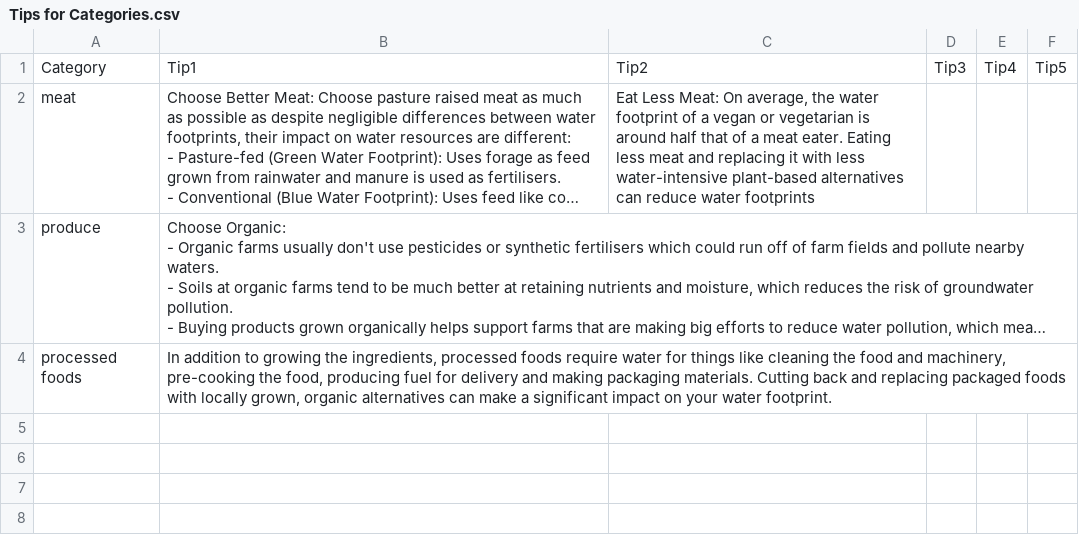
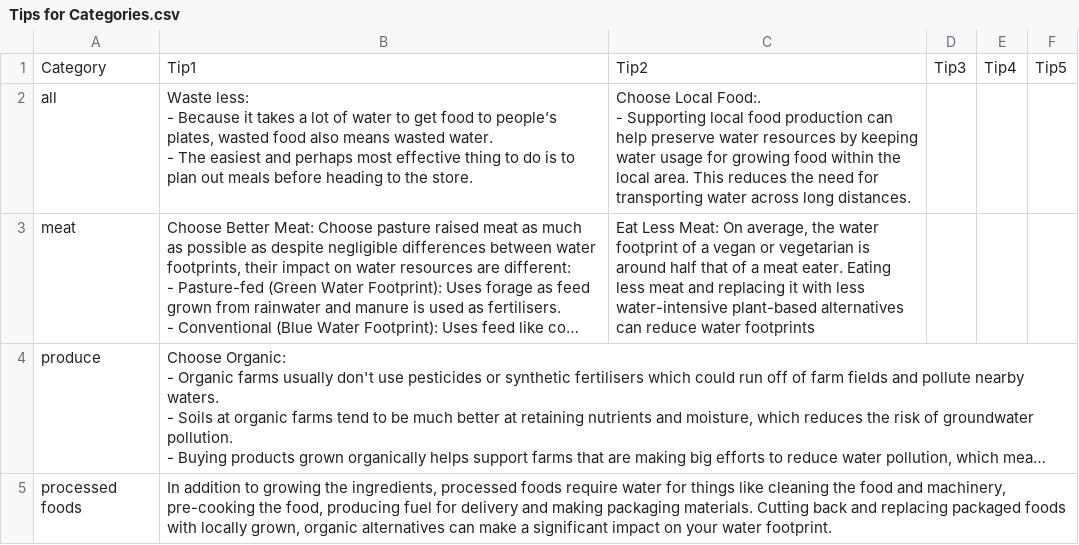
Before and after one commit to Nandana-Warrier/Water-Footprint-Calculator, a CSV file: Tips for Categories.csv, drawn as a sheet; long unchanged cells end in …; ↵ is a line break in a cell; the diff names each change by its address in the sheet, - before the commit and + after, or states it on an @@ line.

```diff
--- a/Tips for Categories.csv
+++ b/Tips for Categories.csv
+row 2: all | Waste less: ↵ - Because it takes a lot of water to get food to people’s plates, wasted food also means wasted water. ↵ - The easiest and perhaps most effective thing to do is to plan out meals before heading to the store. | Choose Local Food:. ↵ - Supporting local food production can help preserve water resources by keeping water usage for growing food within the local area. This reduces the need for transporting water across long distances.
```
Also changed, not shown: 2 other files.
